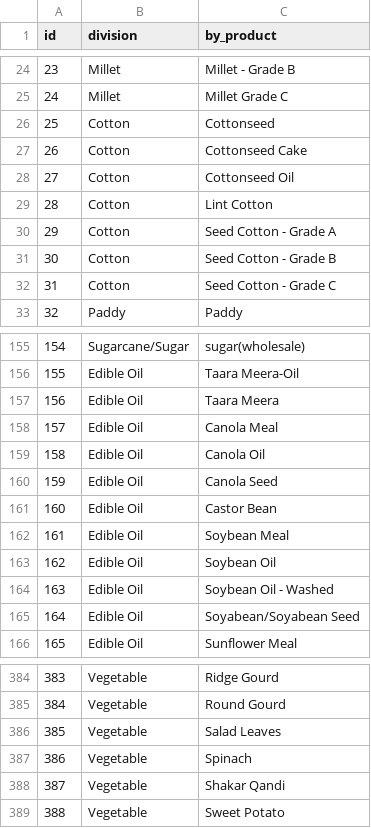
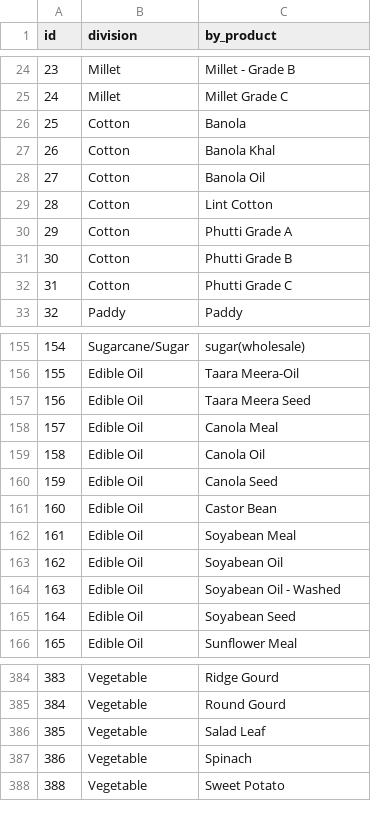
Before and after one commit to MuhammadZohibAZ/ZM-CLEAN-BBUILD, a CSV file: zarai-mandi/api/db/catalog_459.csv, drawn as a sheet; only a part is shown, gaps mark what is left out; the diff covers the shown part only.

```diff
--- a/zarai-mandi/api/db/catalog_459.csv
+++ b/zarai-mandi/api/db/catalog_459.csv
@@ -25,9 +25,9 @@ id,division,by_product
 24,Millet,Millet Grade C
-25,Cotton,Cottonseed
-26,Cotton,Cottonseed Cake
-27,Cotton,Cottonseed Oil
+25,Cotton,Banola
+26,Cotton,Banola Khal
+27,Cotton,Banola Oil
 28,Cotton,Lint Cotton
-29,Cotton,Seed Cotton - Grade A
-30,Cotton,Seed Cotton - Grade B
-31,Cotton,Seed Cotton - Grade C
+29,Cotton,Phutti Grade A
+30,Cotton,Phutti Grade B
+31,Cotton,Phutti Grade C
 32,Paddy,Paddy
@@ -156,3 +156,3 @@ id,division,by_product
 155,Edible Oil,Taara Meera-Oil
-156,Edible Oil,Taara Meera
+156,Edible Oil,Taara Meera Seed
 157,Edible Oil,Canola Meal
@@ -161,6 +161,6 @@ id,division,by_product
 160,Edible Oil,Castor Bean
-161,Edible Oil,Soybean Meal
-162,Edible Oil,Soybean Oil
-163,Edible Oil,Soybean Oil - Washed
-164,Edible Oil,Soyabean/Soyabean Seed
+161,Edible Oil,Soyabean Meal
+162,Edible Oil,Soyabean Oil
+163,Edible Oil,Soyabean Oil - Washed
+164,Edible Oil,Soyabean Seed
 165,Edible Oil,Sunflower Meal
@@ -385,5 +385,4 @@ id,division,by_product
 384,Vegetable,Round Gourd
-385,Vegetable,Salad Leaves
+385,Vegetable,Salad Leaf
 386,Vegetable,Spinach
-387,Vegetable,Shakar Qandi
 388,Vegetable,Sweet Potato
```
Also changed, not shown: 18 edited cells elsewhere in this file, 47 other files.
